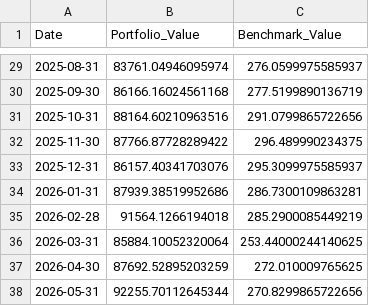
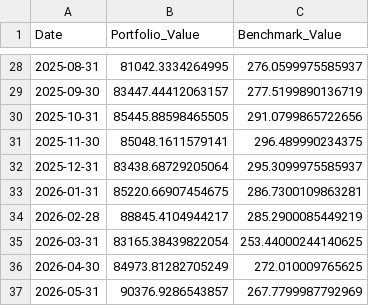
Before and after one commit to rahulsenadhi/StockStratergies, a CSV file: backtest_results.csv, drawn as a sheet; only a part is shown, gaps mark what is left out; the diff covers the shown part only.

```diff
--- a/backtest_results.csv
+++ b/backtest_results.csv
@@ -29,10 +28,10 @@ Date,Portfolio_Value,Benchmark_Value
-2025-08-31,83761.04946095974,276.0599975585937
-2025-09-30,86166.16024561168,277.5199890136719
-2025-10-31,88164.60210963516,291.0799865722656
-2025-11-30,87766.87728289422,296.489990234375
-2025-12-31,86157.40341703076,295.3099975585937
-2026-01-31,87939.38519952686,286.7300109863281
-2026-02-28,91564.1266194018,285.2900085449219
-2026-03-31,85884.10052320064,253.44000244140625
-2026-04-30,87692.52895203259,272.010009765625
-2026-05-31,92255.70112645344,270.8299865722656
+2025-08-31,81042.3334264995,276.0599975585937
+2025-09-30,83447.44412063157,277.5199890136719
+2025-10-31,85445.88598465505,291.0799865722656
+2025-11-30,85048.1611579141,296.489990234375
+2025-12-31,83438.68729205064,295.3099975585937
+2026-01-31,85220.66907454675,286.7300109863281
+2026-02-28,88845.4104944217,285.2900085449219
+2026-03-31,83165.38439822054,253.44000244140625
+2026-04-30,84973.81282705249,272.010009765625
+2026-05-31,90376.9286543857,267.7799987792969
```
Also changed, not shown: 1 removed row and 25 edited cells elsewhere in this file, live_rankings.csv, momentum_edge_equity.csv, 15 other files.
